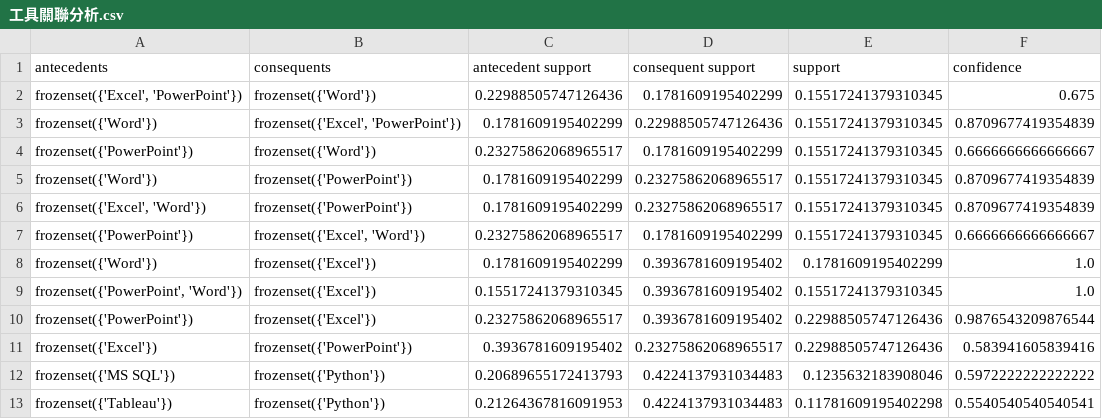
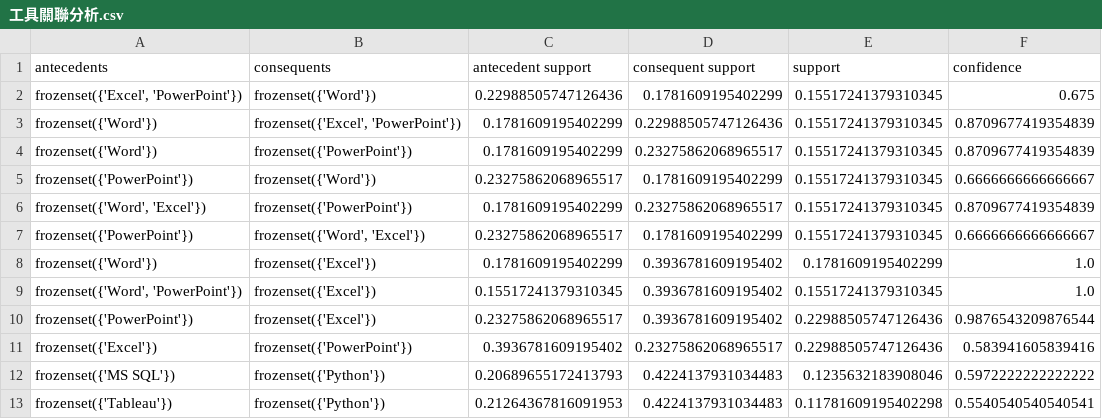
Before and after one commit to ArcherHsu/104-, a CSV file: 工具關聯分析.csv, drawn as a sheet; only a part is shown; the diff names each change by its address in the sheet, - before the commit and + after, or states it on an @@ line.

```diff
--- a/工具關聯分析.csv
+++ b/工具關聯分析.csv
@@ row 5 moved to row 4: frozenset({'Word'}) @@
-A6 (antecedents): frozenset({'Excel', 'Word'})
+A6 (antecedents): frozenset({'Word', 'Excel'})
-B7 (consequents): frozenset({'Excel', 'Word'})
+B7 (consequents): frozenset({'Word', 'Excel'})
-A9 (antecedents): frozenset({'PowerPoint', 'Word'})
+A9 (antecedents): frozenset({'Word', 'PowerPoint'})
```
Also changed, not shown: 4 other files.
